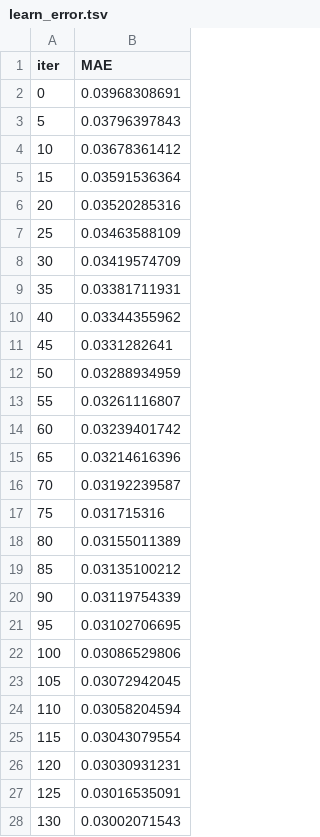
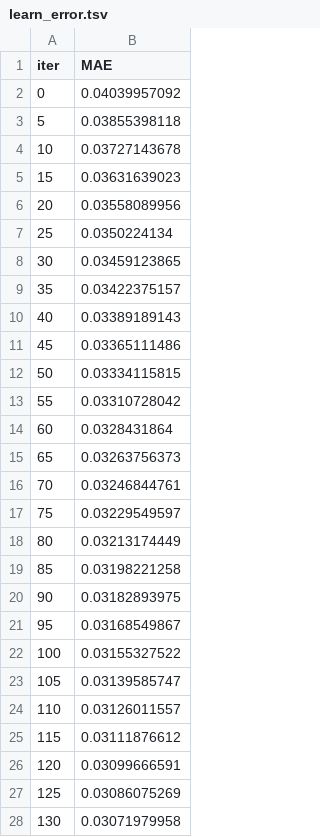
Before and after one commit to Surri757/-, a TSV file: bdc2026/app/code/src/catboost_info/learn_error.tsv, drawn as a sheet; only a part is shown; the diff covers the shown part only.

```diff
--- a/bdc2026/app/code/src/catboost_info/learn_error.tsv
+++ b/bdc2026/app/code/src/catboost_info/learn_error.tsv
@@ -1,28 +1,28 @@
 iter	MAE
-0	0.03968308691
-5	0.03796397843
-10	0.03678361412
-15	0.03591536364
-20	0.03520285316
-25	0.03463588109
-30	0.03419574709
-35	0.03381711931
-40	0.03344355962
-45	0.0331282641
-50	0.03288934959
-55	0.03261116807
-60	0.03239401742
-65	0.03214616396
-70	0.03192239587
-75	0.031715316
-80	0.03155011389
-85	0.03135100212
-90	0.03119754339
-95	0.03102706695
-100	0.03086529806
-105	0.03072942045
-110	0.03058204594
-115	0.03043079554
-120	0.03030931231
-125	0.03016535091
-130	0.03002071543
+0	0.04039957092
+5	0.03855398118
+10	0.03727143678
+15	0.03631639023
+20	0.03558089956
+25	0.0350224134
+30	0.03459123865
+35	0.03422375157
+40	0.03389189143
+45	0.03365111486
+50	0.03334115815
+55	0.03310728042
+60	0.0328431864
+65	0.03263756373
+70	0.03246844761
+75	0.03229549597
+80	0.03213174449
+85	0.03198221258
+90	0.03182893975
+95	0.03168549867
+100	0.03155327522
+105	0.03139585747
+110	0.03126011557
+115	0.03111876612
+120	0.03099666591
+125	0.03086075269
+130	0.03071979958
```
Also changed, not shown: 14 edited cells elsewhere in this file, bdc2026/app/code/data/index_data.csv, bdc2026/app/code/src/catboost_info/test_error.tsv, 54 other files.
